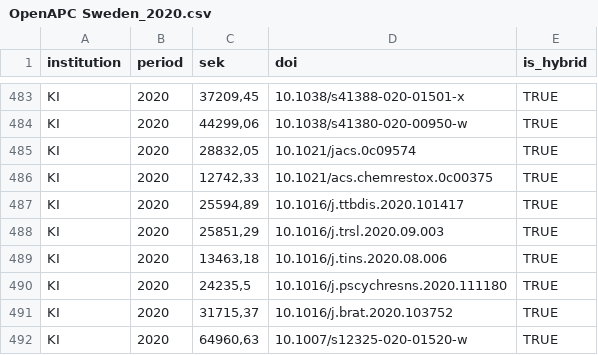
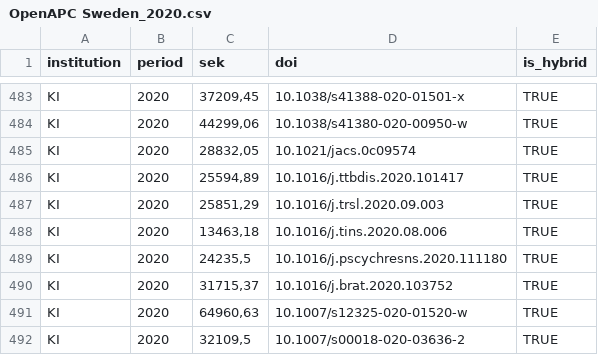
Before and after one commit to KIBiblioteket/OA-data, a CSV file: OpenAPC Sweden_2020.csv, drawn as a sheet; only a part is shown, gaps mark what is left out; the shorter side is filled out with more unchanged rows.

Commit message:
Remove page charge
10.1021/acs.chemrestox.0c00375

```diff
--- a/OpenAPC Sweden_2020.csv
+++ b/OpenAPC Sweden_2020.csv
@@ -485,3 +485,2 @@ KI;2020;44299,06;10.1038/s41380-020-00950-w;TRUE
 KI;2020;28832,05;10.1021/jacs.0c09574;TRUE
-KI;2020;12742,33;10.1021/acs.chemrestox.0c00375;TRUE
 KI;2020;25594,89;10.1016/j.ttbdis.2020.101417;TRUE
```
